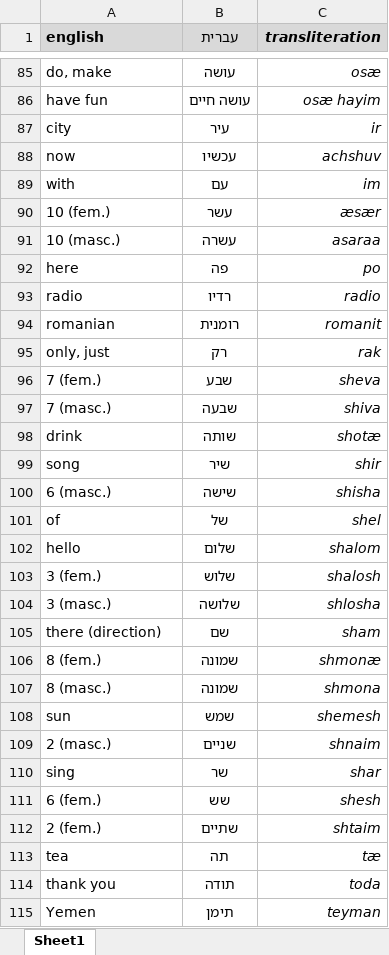
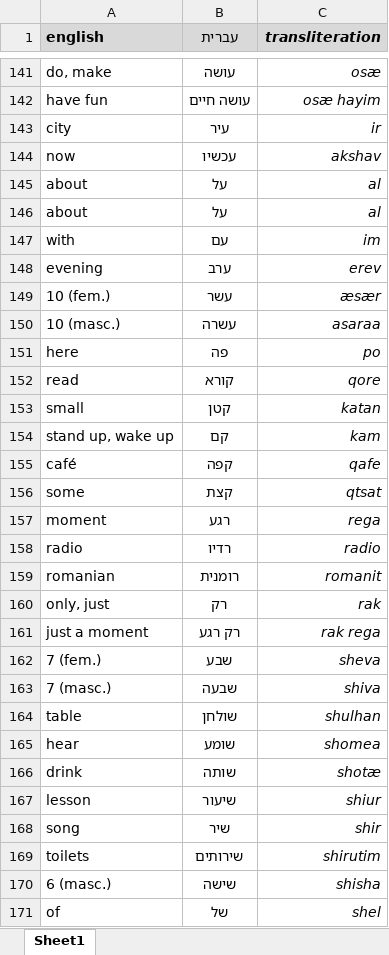
Before and after one commit to IlyaKuprov/Spinach, an Excel workbook: etc/hebrew/dictionary.xlsx, sheet Sheet1, drawn as a sheet; only a part is shown, gaps mark what is left out; the shorter side is filled out with more unchanged rows; values as stored, in another font and other column widths than the file's, no borders; addresses are those after the commit; the diff covers the shown part only; the diff names each change by its address in the sheet, - before the commit and + after, or states it on an @@ line.

```diff
--- a/etc/hebrew/dictionary.xlsx (sheet Sheet1)
+++ b/etc/hebrew/dictionary.xlsx (sheet Sheet1)
-C144 (transliteration): achshuv
+C144 (transliteration): akshav
@@ row 132 moved to row 145: about @@
+row 146: about | על | al
+row 148: evening | ערב | erev
+row 152: read | קורא | qore
+row 153: small | קטן | katan
+row 154: stand up, wake up | קם | kam
+row 155: café | קפה | qafe
@@ row 127 moved to row 156: some @@
@@ row 126 moved to row 157: moment @@
@@ row 125 moved to row 161: just a moment @@
+row 164: table | שולחן | shulhan
+row 165: hear | שומע | shomea
+row 167: lesson | שיעור | shiur
+row 169: toilets | שירותים | shirutim
```
Also changed, not shown: 46 added rows, 2 removed rows and 16 moved rows elsewhere in this sheet.
